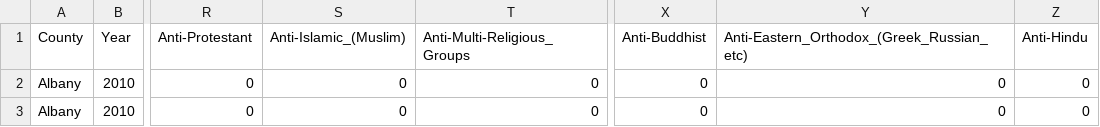
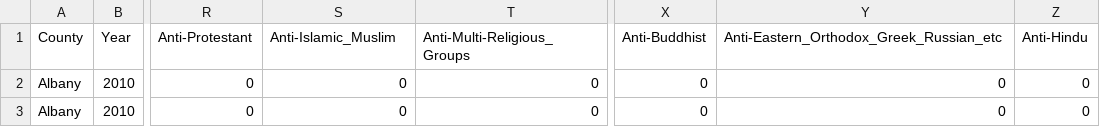
Before and after one commit to ds-modules/PSYCH-167AC, a CSV file: Outcome-FBI-Hate-Crimes.csv, drawn as a sheet; only a part is shown, gaps mark what is left out; the diff names each change by its address in the sheet, - before the commit and + after, or states it on an @@ line.

Commit message:
rem parenteses

```diff
--- a/Outcome-FBI-Hate-Crimes.csv
+++ b/Outcome-FBI-Hate-Crimes.csv
-S1: Anti-Islamic_(Muslim)
+S1: Anti-Islamic_Muslim
-Y1: Anti-Eastern_Orthodox_(Greek_Russian_etc)
+Y1: Anti-Eastern_Orthodox_Greek_Russian_etc
```
